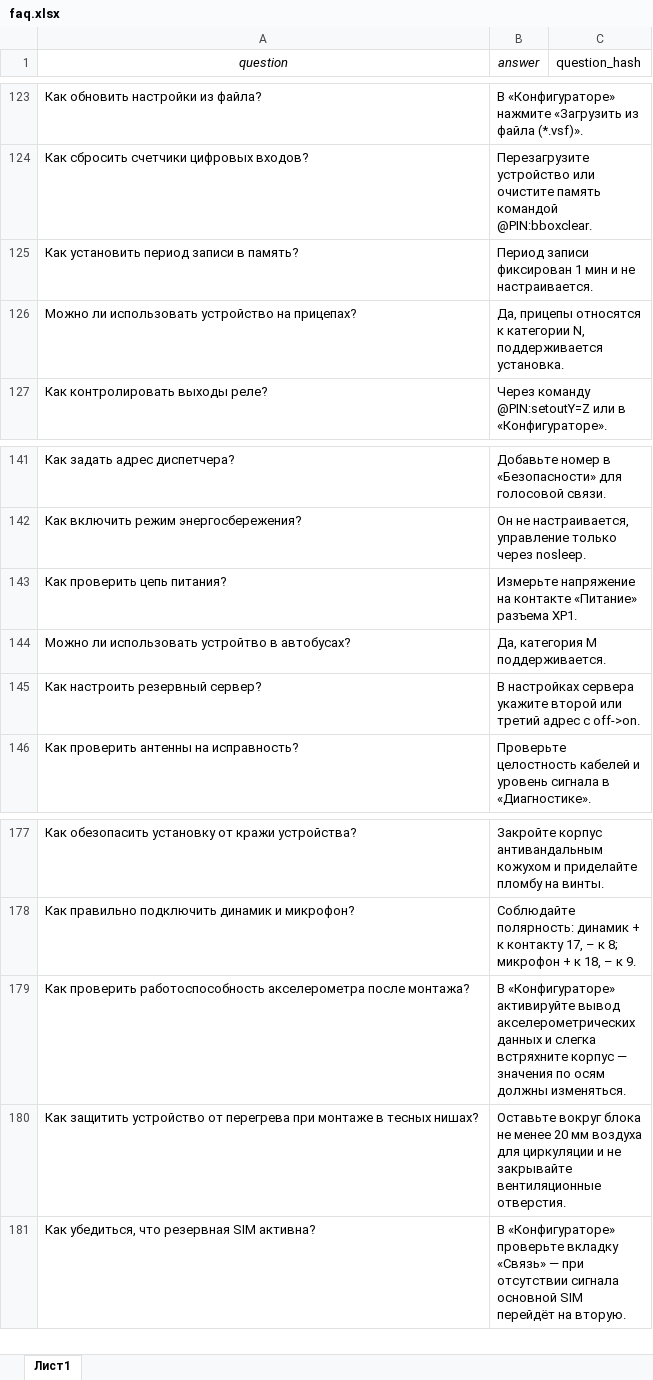
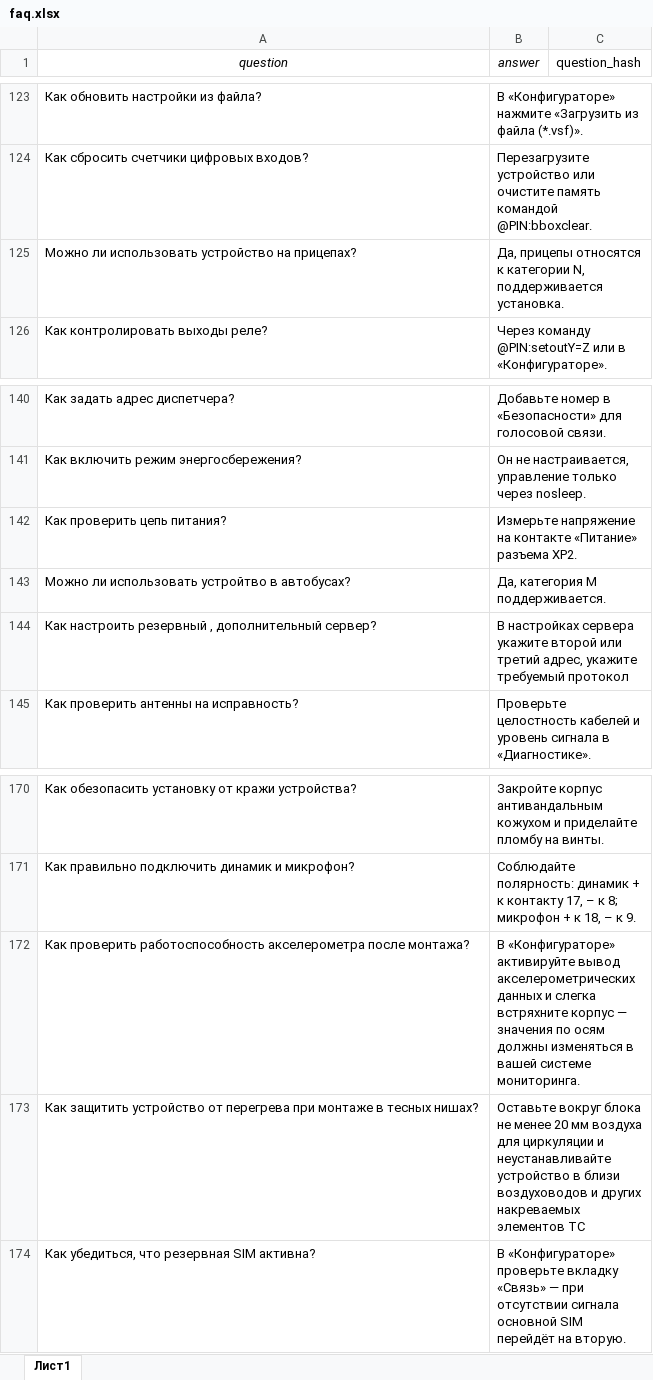
Before and after one commit to SunriseTRI/qwerty123, an Excel workbook: faq.xlsx, sheet Лист1, drawn as a sheet; only a part is shown, gaps mark what is left out; values as stored, in another font and other column widths than the file's, no borders; removed rows and columns are numbered as before the commit, all else as after; the diff covers the shown part only; the diff names each change by its address in the sheet, - before the commit and + after, or states it on an @@ line.

```diff
--- a/faq.xlsx (sheet Лист1)
+++ b/faq.xlsx (sheet Лист1)
-row 125: Как установить период записи в память? | Период записи фиксирован 1 мин и не настраивается.
-B142 (answer): …«Питание» разъема XP1.
+B142 (answer): …«Питание» разъема XP2.
-row 145: Как настроить резервный сервер? | В настройках сервера укажите второй или третий адрес с off->on.
+row 144: Как настроить резервный , дополнительный сервер? | В настройках сервера укажите второй или третий адрес, укажите требуемый протокол
-B172 (answer): …осям должны изменяться.
+B172 (answer): …осям должны изменяться в вашей системе мониторинга.
-B173 (answer): …циркуляции и не закрывайте вентиляционные отверстия.
+B173 (answer): …циркуляции и неустанавливайте устройство в близи воздуховодов и других накреваемых элементов ТС
```
Also changed, not shown: 17 added rows, 6 removed rows and 21 edited cells elsewhere in this sheet, 2 other files.
